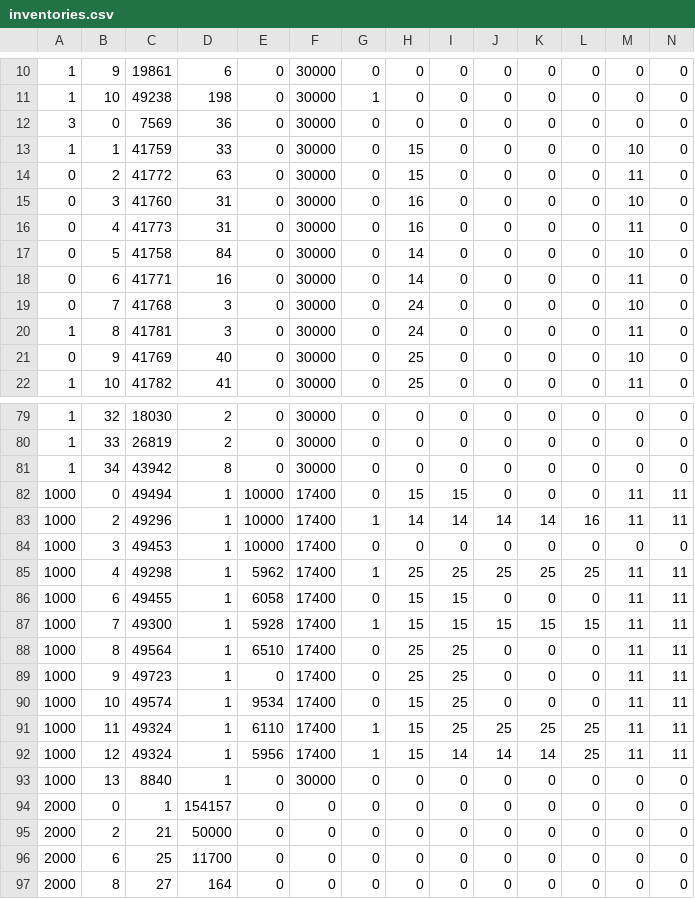
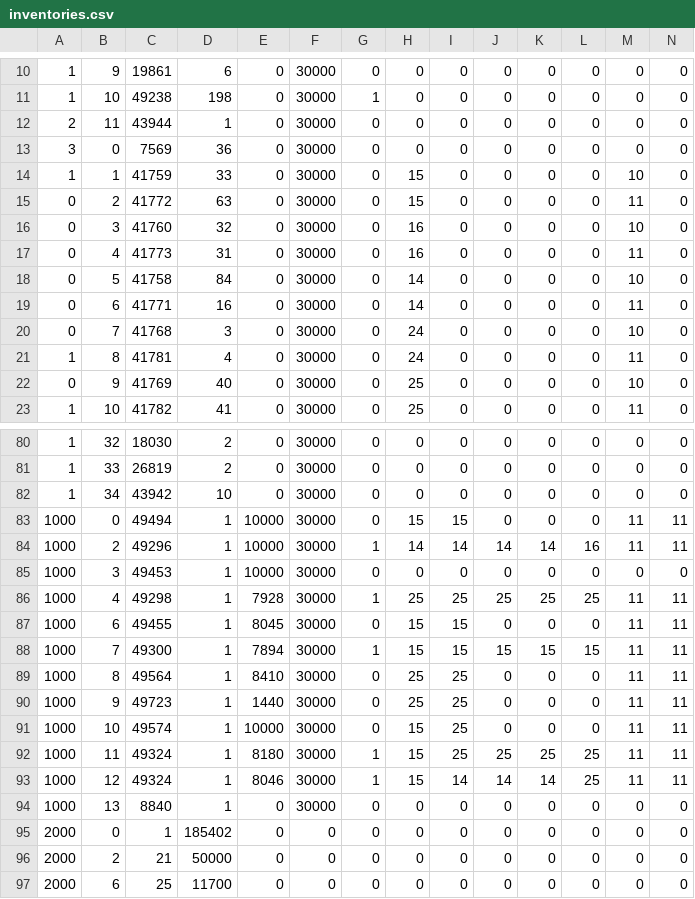
Before and after one commit to TheAyes/.ayes, a CSV file: users/ayes/external/xlcore/pluginConfigs/InventoryTools/inventories.csv, drawn as a sheet; only a part is shown, gaps mark what is left out; the shorter side is filled out with more unchanged rows; addresses are those after the commit; rows hold the shown columns only; the diff covers the shown part only; the diff names each change by its address in the sheet, - before the commit and + after, or states it on an @@ line.

```diff
--- a/users/ayes/external/xlcore/pluginConfigs/InventoryTools/inventories.csv
+++ b/users/ayes/external/xlcore/pluginConfigs/InventoryTools/inventories.csv
+row 12: 2 | 11 | 43944 | 1 | 0 | 30000 | 0 | 0 | 0 | 0 | 0 | 0 | 0 | 0
-D16: 31
+D16: 32
-D21: 3
+D21: 4
-D82: 8
+D82: 10
-F83:F93: 17400
+F83:F93: 30000
-E86: 5962
+E86: 7928
-E87: 6058
+E87: 8045
-E88: 5928
+E88: 7894
-E89: 6510
+E89: 8410
-E90: 0
+E90: 1440
-E91: 9534
+E91: 10000
-E92: 6110
+E92: 8180
-E93: 5956
+E93: 8046
-D95: 154157
+D95: 185402
```
Also changed, not shown: 1 edited cell elsewhere in this file, 10 other files.
